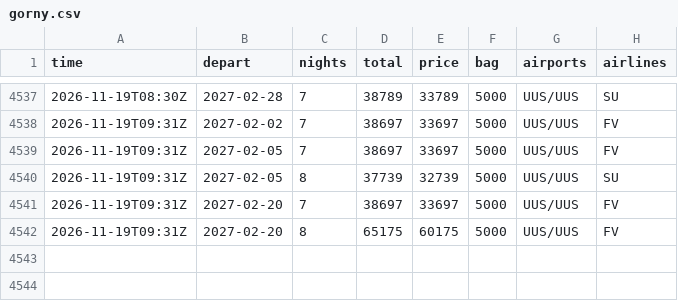
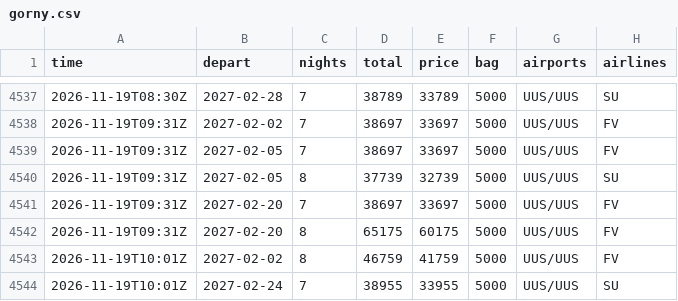
Before and after one commit to JohnLennon000/ski-tickets, a CSV file: docs/data/trips/gorny.csv, drawn as a sheet; only a part is shown, gaps mark what is left out; the diff names each change by its address in the sheet, - before the commit and + after, or states it on an @@ line.

```diff
--- a/docs/data/trips/gorny.csv
+++ b/docs/data/trips/gorny.csv
+row 4543: 2026-11-19T10:01Z | 2027-02-02 | 8 | 46759 | 41759 | 5000 | UUS/UUS | FV
+row 4544: 2026-11-19T10:01Z | 2027-02-24 | 7 | 38955 | 33955 | 5000 | UUS/UUS | SU
```
Also changed, not shown: docs/data/best.csv, docs/data/trips/caucasus.csv, 6 other files.
